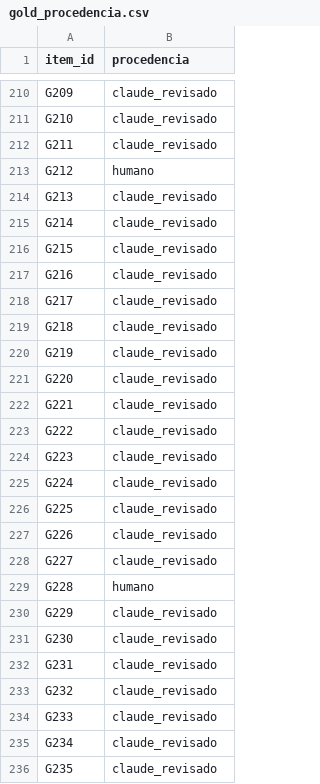
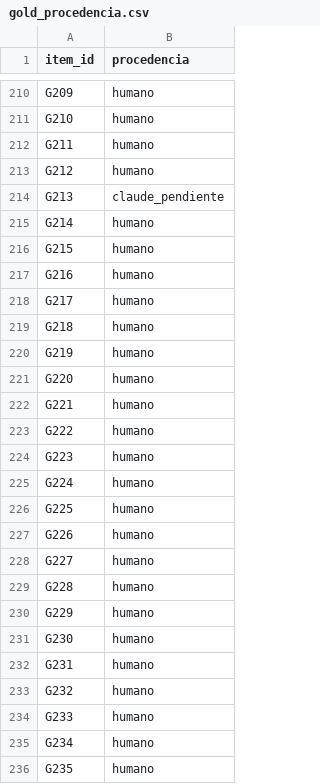
Before and after one commit to Dierickb/radar-se-cop, a CSV file: data/gold/gold_procedencia.csv, drawn as a sheet; only a part is shown, gaps mark what is left out; the diff covers the shown part only; the diff names each change by its address in the sheet, - before the commit and + after, or states it on an @@ line.

```diff
--- a/data/gold/gold_procedencia.csv
+++ b/data/gold/gold_procedencia.csv
-B210:B212 (procedencia): claude_revisado
+B210:B212 (procedencia): humano
-B214 (procedencia): claude_revisado
+B214 (procedencia): claude_pendiente
-B215:B228 (procedencia): claude_revisado
+B215:B228 (procedencia): humano
-B230:B236 (procedencia): claude_revisado
+B230:B236 (procedencia): humano
```
Also changed, not shown: 174 edited cells elsewhere in this file, reports/gold_detalle.csv, 6 other files.
